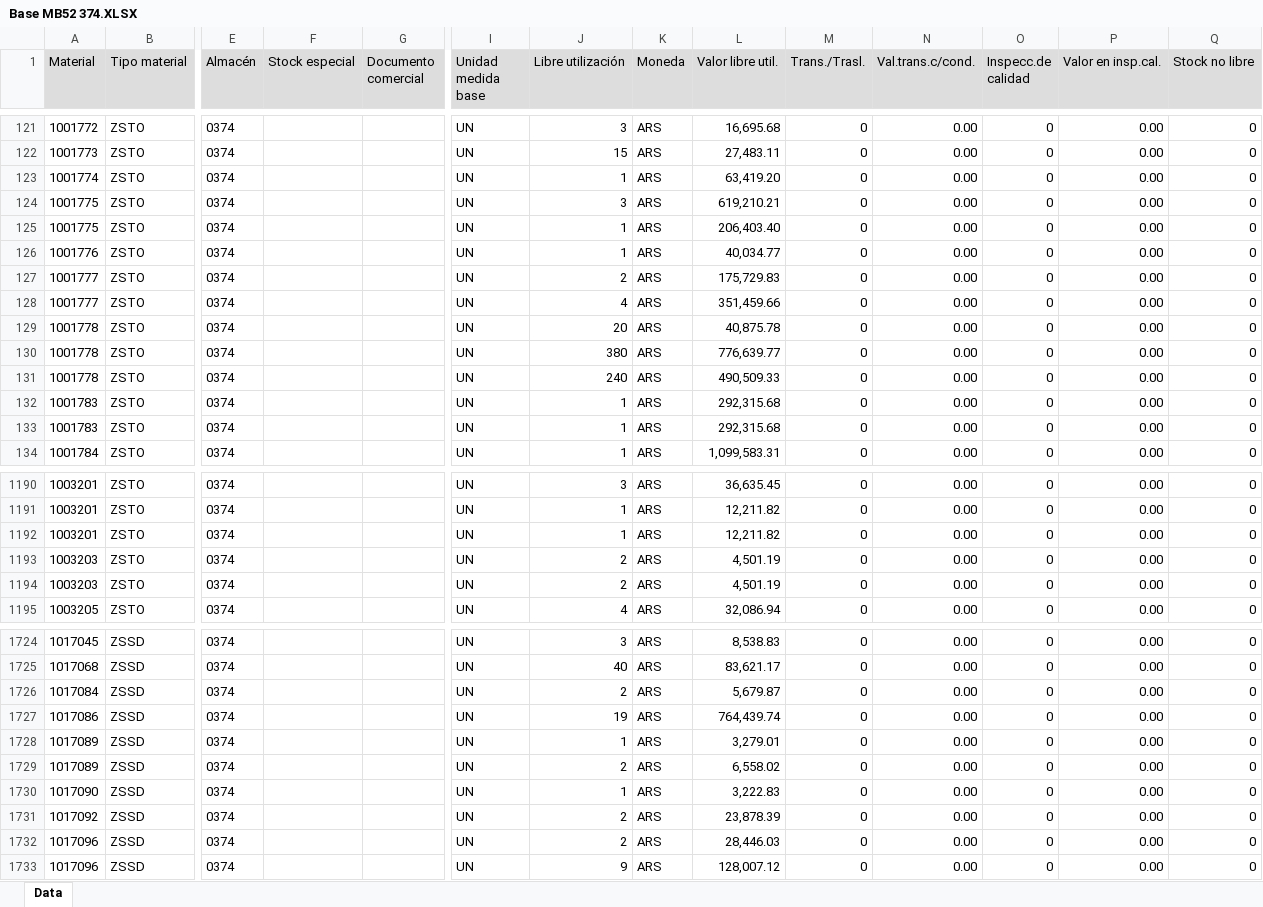
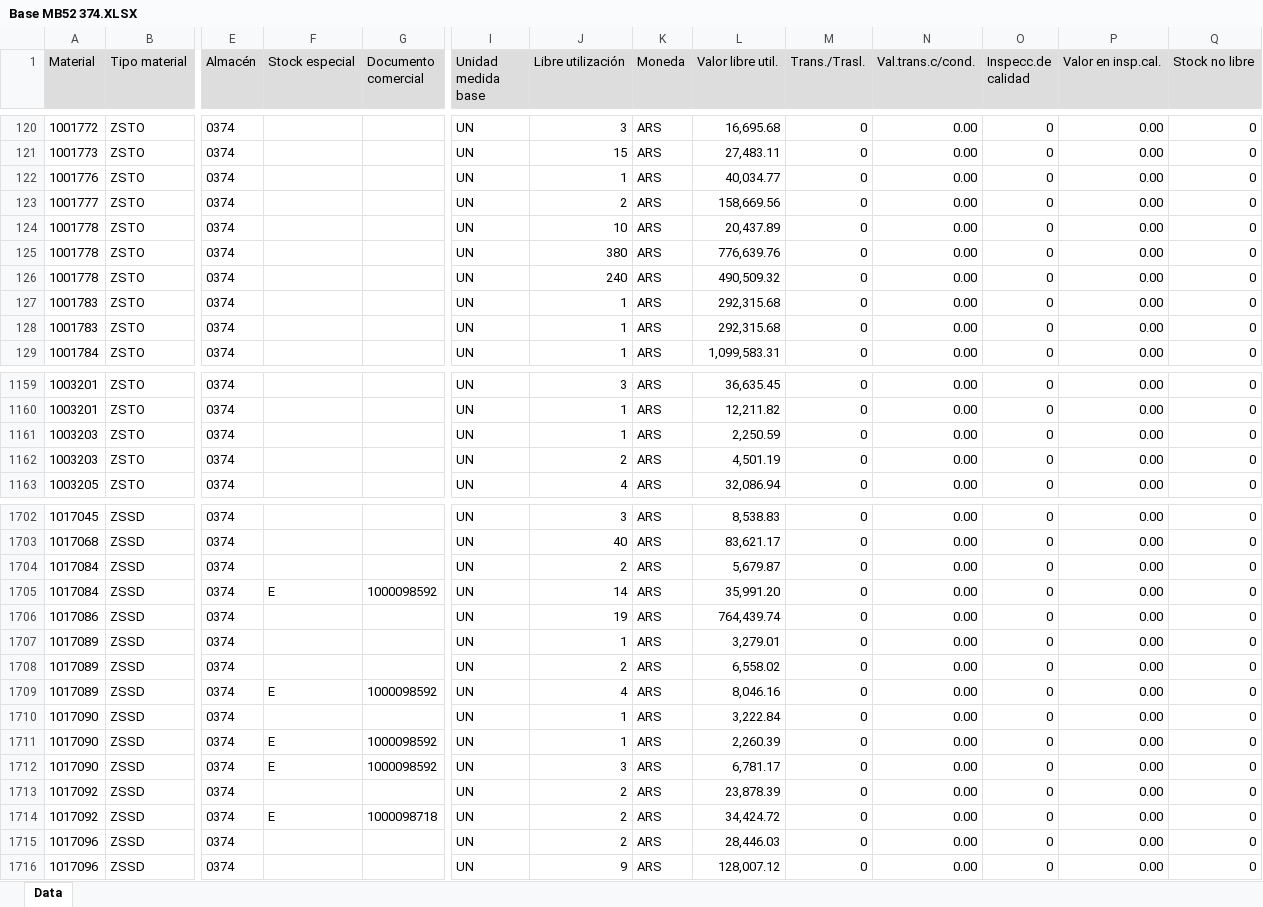
Before and after one commit to Abastecimiento-milicic/abast-milicic.github.io, an Excel workbook: data/Almacen MB52/Base MB52 374.XLSX, sheet Data, drawn as a sheet; only a part is shown, gaps mark what is left out; values as stored, in another font and other column widths than the file's, no borders; removed rows and columns are numbered as before the commit, all else as after; rows hold the shown columns only; the diff covers the shown part only; the diff names each change by its address in the sheet, - before the commit and + after, or states it on an @@ line.

```diff
--- a/data/Almacen MB52/Base MB52 374.XLSX (sheet Data)
+++ b/data/Almacen MB52/Base MB52 374.XLSX (sheet Data)
-row 123: 1001774 | ZSTO | 0374 |  |  | UN | 1 | ARS | 63,419.20 | 0 | 0.00 | 0 | 0.00 | 0
-row 124: 1001775 | ZSTO | 0374 |  |  | UN | 3 | ARS | 619,210.21 | 0 | 0.00 | 0 | 0.00 | 0
-row 125: 1001775 | ZSTO | 0374 |  |  | UN | 1 | ARS | 206,403.40 | 0 | 0.00 | 0 | 0.00 | 0
-L123 (Valor libre util.): 175,729.83
+L123 (Valor libre util.): 158,669.56
-row 128: 1001777 | ZSTO | 0374 |  |  | UN | 4 | ARS | 351,459.66 | 0 | 0.00 | 0 | 0.00 | 0
-J124 (Libre utilización): 20
+J124 (Libre utilización): 10
-L124 (Valor libre util.): 40,875.78
+L124 (Valor libre util.): 20,437.89
-L125 (Valor libre util.): 776,639.77
+L125 (Valor libre util.): 776,639.76
-L126 (Valor libre util.): 490,509.33
+L126 (Valor libre util.): 490,509.32
-row 1192: 1003201 | ZSTO | 0374 |  |  | UN | 1 | ARS | 12,211.82 | 0 | 0.00 | 0 | 0.00 | 0
-J1161 (Libre utilización): 2
+J1161 (Libre utilización): 1
-L1161 (Valor libre util.): 4,501.19
+L1161 (Valor libre util.): 2,250.59
+row 1705: 1017084 | ZSSD | 0374 | E | 1000098592 | UN | 14 | ARS | 35,991.20 | 0 | 0.00 | 0 | 0.00 | 0
+row 1709: 1017089 | ZSSD | 0374 | E | 1000098592 | UN | 4 | ARS | 8,046.16 | 0 | 0.00 | 0 | 0.00 | 0
-L1710 (Valor libre util.): 3,222.83
+L1710 (Valor libre util.): 3,222.84
+row 1711: 1017090 | ZSSD | 0374 | E | 1000098592 | UN | 1 | ARS | 2,260.39 | 0 | 0.00 | 0 | 0.00 | 0
+row 1712: 1017090 | ZSSD | 0374 | E | 1000098592 | UN | 3 | ARS | 6,781.17 | 0 | 0.00 | 0 | 0.00 | 0
+row 1714: 1017092 | ZSSD | 0374 | E | 1000098718 | UN | 2 | ARS | 34,424.72 | 0 | 0.00 | 0 | 0.00 | 0
```
Also changed, not shown: 33 added rows, 39 removed rows and 262 edited cells elsewhere in this sheet, data/Almacen MB52/Base MB52 314.XLSX, data/Almacen MB52/Base MB52 365.XLSX, 41 other files.
